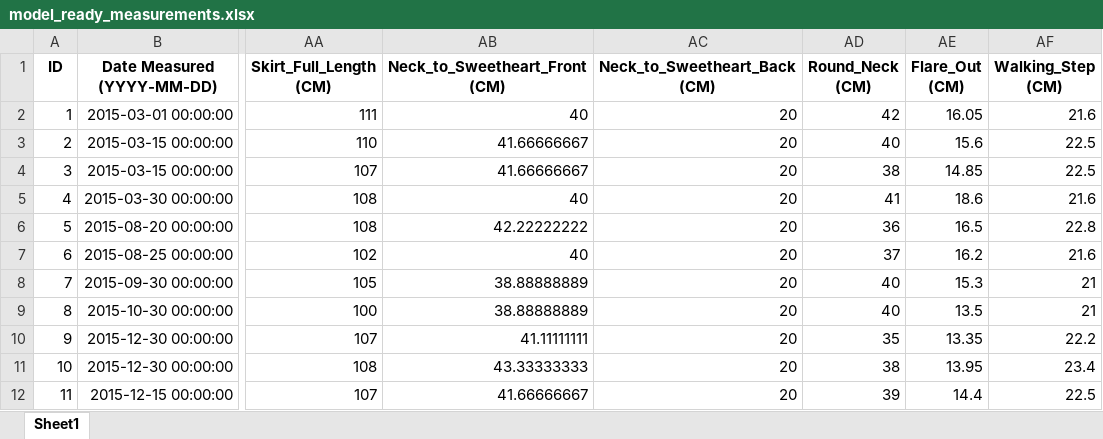
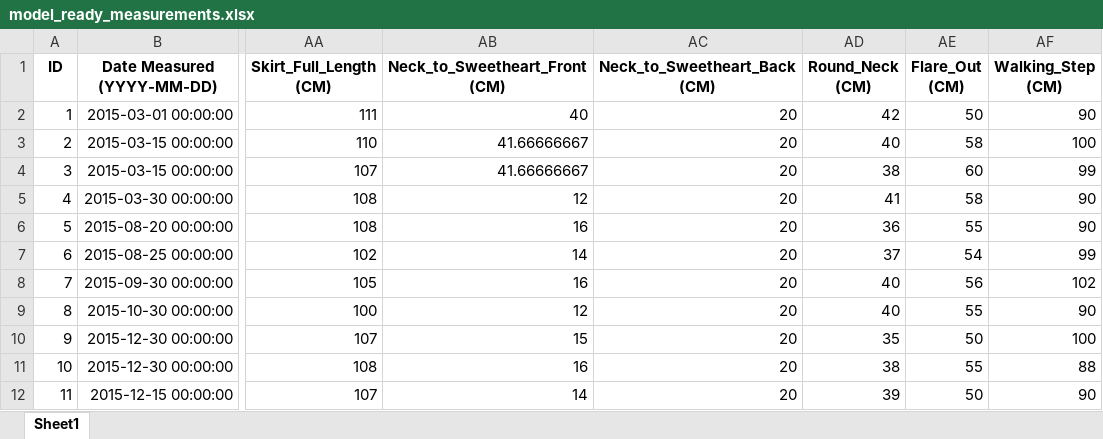
Before and after one commit to texcila/body-measurement-predictor, an Excel workbook: data/model_ready_measurements.xlsx, sheet Sheet1, drawn as a sheet; only a part is shown, gaps mark what is left out; values as stored, in another font and other column widths than the file's, no borders; the diff covers the shown part only; the diff names each change by its address in the sheet, - before the commit and + after, or states it on an @@ line.

```diff
--- a/data/model_ready_measurements.xlsx (sheet Sheet1)
+++ b/data/model_ready_measurements.xlsx (sheet Sheet1)
-AE2 (Flare_Out (CM)): 16.05
+AE2 (Flare_Out (CM)): 50
-AF2 (Walking_Step (CM)): 21.6
+AF2 (Walking_Step (CM)): 90
-AE3 (Flare_Out (CM)): 15.6
+AE3 (Flare_Out (CM)): 58
-AF3 (Walking_Step (CM)): 22.5
+AF3 (Walking_Step (CM)): 100
-AE4 (Flare_Out (CM)): 14.85
+AE4 (Flare_Out (CM)): 60
-AF4 (Walking_Step (CM)): 22.5
+AF4 (Walking_Step (CM)): 99
-AB5 (Neck_to_Sweetheart_Front (CM)): 40
+AB5 (Neck_to_Sweetheart_Front (CM)): 12
-AE5 (Flare_Out (CM)): 18.6
+AE5 (Flare_Out (CM)): 58
-AF5 (Walking_Step (CM)): 21.6
+AF5 (Walking_Step (CM)): 90
-AB6 (Neck_to_Sweetheart_Front (CM)): 42.22222222
+AB6 (Neck_to_Sweetheart_Front (CM)): 16
-AE6 (Flare_Out (CM)): 16.5
+AE6 (Flare_Out (CM)): 55
-AF6 (Walking_Step (CM)): 22.8
+AF6 (Walking_Step (CM)): 90
-AB7 (Neck_to_Sweetheart_Front (CM)): 40
+AB7 (Neck_to_Sweetheart_Front (CM)): 14
-AE7 (Flare_Out (CM)): 16.2
+AE7 (Flare_Out (CM)): 54
-AF7 (Walking_Step (CM)): 21.6
+AF7 (Walking_Step (CM)): 99
-AB8 (Neck_to_Sweetheart_Front (CM)): 38.88888889
+AB8 (Neck_to_Sweetheart_Front (CM)): 16
-AE8 (Flare_Out (CM)): 15.3
+AE8 (Flare_Out (CM)): 56
-AF8 (Walking_Step (CM)): 21
+AF8 (Walking_Step (CM)): 102
-AB9 (Neck_to_Sweetheart_Front (CM)): 38.88888889
+AB9 (Neck_to_Sweetheart_Front (CM)): 12
-AE9 (Flare_Out (CM)): 13.5
+AE9 (Flare_Out (CM)): 55
-AF9 (Walking_Step (CM)): 21
+AF9 (Walking_Step (CM)): 90
-AB10 (Neck_to_Sweetheart_Front (CM)): 41.11111111
+AB10 (Neck_to_Sweetheart_Front (CM)): 15
-AE10 (Flare_Out (CM)): 13.35
+AE10 (Flare_Out (CM)): 50
-AF10 (Walking_Step (CM)): 22.2
+AF10 (Walking_Step (CM)): 100
-AB11 (Neck_to_Sweetheart_Front (CM)): 43.33333333
+AB11 (Neck_to_Sweetheart_Front (CM)): 16
-AE11 (Flare_Out (CM)): 13.95
+AE11 (Flare_Out (CM)): 55
-AF11 (Walking_Step (CM)): 23.4
+AF11 (Walking_Step (CM)): 88
-AB12 (Neck_to_Sweetheart_Front (CM)): 41.66666667
+AB12 (Neck_to_Sweetheart_Front (CM)): 14
-AE12 (Flare_Out (CM)): 14.4
+AE12 (Flare_Out (CM)): 50
-AF12 (Walking_Step (CM)): 22.5
+AF12 (Walking_Step (CM)): 90
```
Also changed, not shown: 16 edited cells elsewhere in this sheet.
